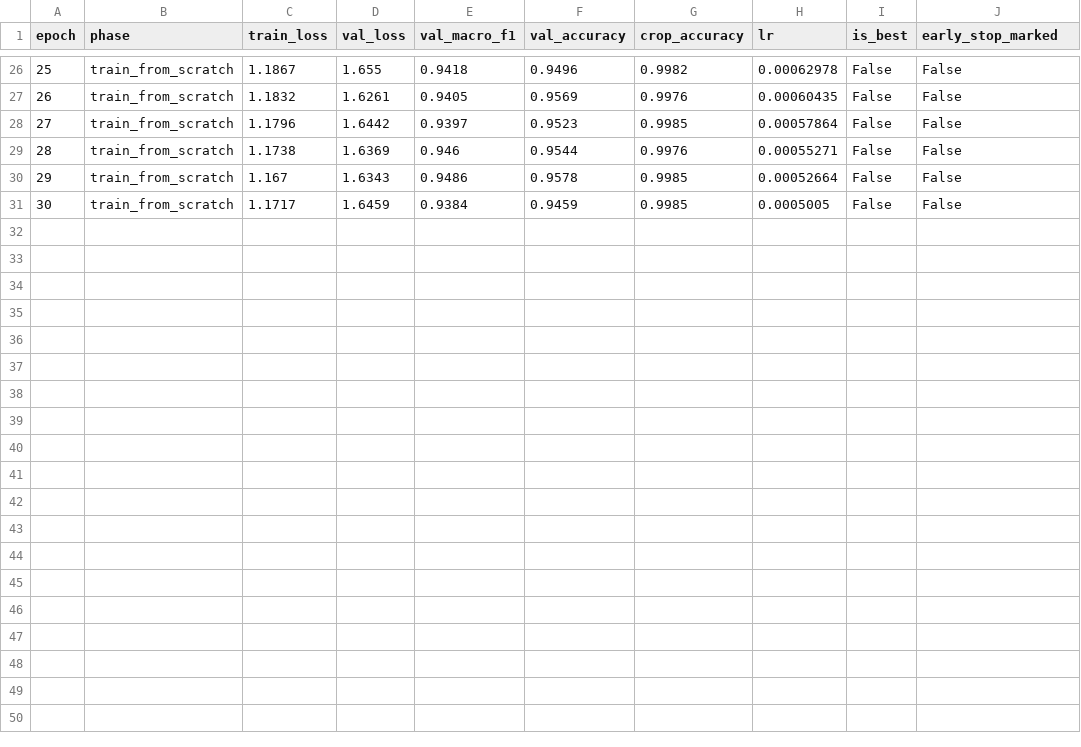
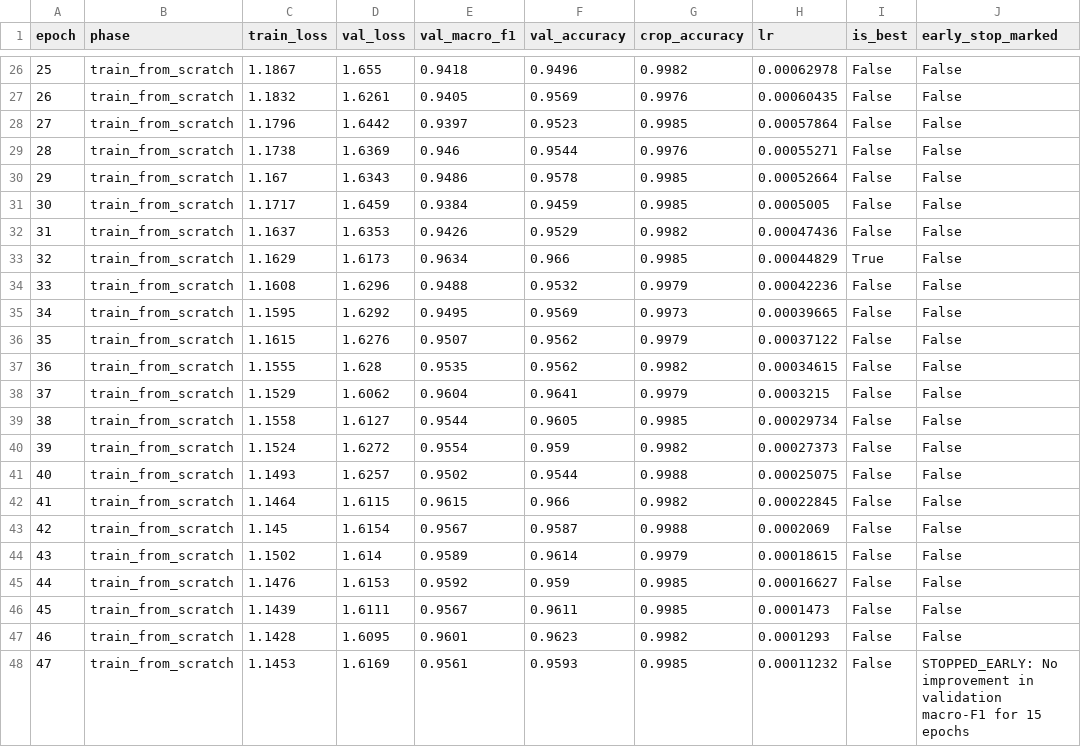
Before and after one commit to Md-Nur/EdgeVision, a CSV file: logs/custom_none_seed42.csv, drawn as a sheet; only a part is shown, gaps mark what is left out.

```diff
--- a/logs/custom_none_seed42.csv
+++ b/logs/custom_none_seed42.csv
@@ -31 +31,18 @@ epoch,phase,train_loss,val_loss,val_macro_f1,val_accuracy,crop_accuracy,lr,is_be
 30,train_from_scratch,1.1717,1.6459,0.9384,0.9459,0.9985,0.0005005,False,False
+31,train_from_scratch,1.1637,1.6353,0.9426,0.9529,0.9982,0.00047436,False,False
+32,train_from_scratch,1.1629,1.6173,0.9634,0.966,0.9985,0.00044829,True,False
+33,train_from_scratch,1.1608,1.6296,0.9488,0.9532,0.9979,0.00042236,False,False
+34,train_from_scratch,1.1595,1.6292,0.9495,0.9569,0.9973,0.00039665,False,False
+35,train_from_scratch,1.1615,1.6276,0.9507,0.9562,0.9979,0.00037122,False,False
+36,train_from_scratch,1.1555,1.628,0.9535,0.9562,0.9982,0.00034615,False,False
+37,train_from_scratch,1.1529,1.6062,0.9604,0.9641,0.9979,0.0003215,False,False
+38,train_from_scratch,1.1558,1.6127,0.9544,0.9605,0.9985,0.00029734,False,False
+39,train_from_scratch,1.1524,1.6272,0.9554,0.959,0.9982,0.00027373,False,False
+40,train_from_scratch,1.1493,1.6257,0.9502,0.9544,0.9988,0.00025075,False,False
+41,train_from_scratch,1.1464,1.6115,0.9615,0.966,0.9982,0.00022845,False,False
+42,train_from_scratch,1.145,1.6154,0.9567,0.9587,0.9988,0.0002069,False,False
+43,train_from_scratch,1.1502,1.614,0.9589,0.9614,0.9979,0.00018615,False,False
+44,train_from_scratch,1.1476,1.6153,0.9592,0.959,0.9985,0.00016627,False,False
+45,train_from_scratch,1.1439,1.6111,0.9567,0.9611,0.9985,0.0001473,False,False
+46,train_from_scratch,1.1428,1.6095,0.9601,0.9623,0.9982,0.0001293,False,False
+47,train_from_scratch,1.1453,1.6169,0.9561,0.9593,0.9985,0.00011232,False,STOPPED_EARLY: No improvement in validation macro-F1 for 15 epochs
```
Also changed, not shown: logs/custom_cbam_seed42.csv, logs/custom_se_seed42.csv, 19 other files.
